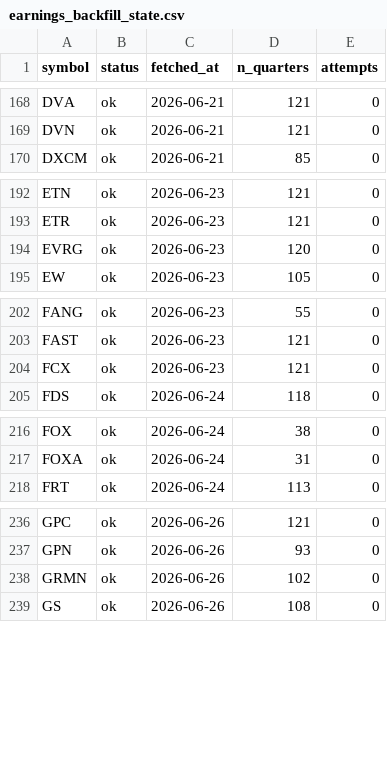
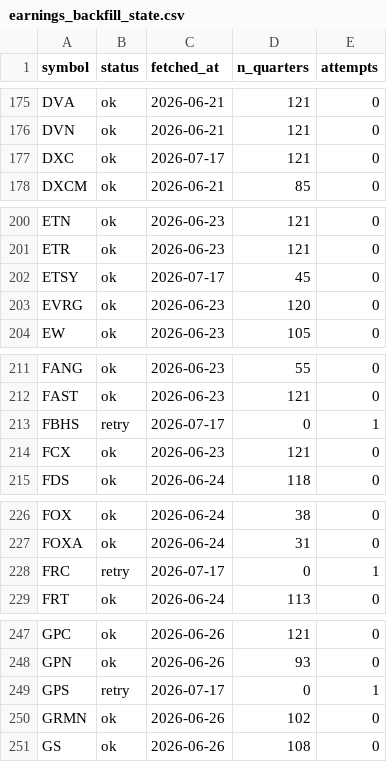
Before and after one commit to lithin45/swing-trading-usa, a CSV file: data/earnings_backfill_state.csv, drawn as a sheet; only a part is shown, gaps mark what is left out; the diff covers the shown part only.

```diff
--- a/data/earnings_backfill_state.csv
+++ b/data/earnings_backfill_state.csv
@@ -169,2 +176,3 @@ DVA,ok,2026-06-21,121,0
 DVN,ok,2026-06-21,121,0
+DXC,ok,2026-07-17,121,0
 DXCM,ok,2026-06-21,85,0
@@ -193,2 +201,3 @@ ETN,ok,2026-06-23,121,0
 ETR,ok,2026-06-23,121,0
+ETSY,ok,2026-07-17,45,0
 EVRG,ok,2026-06-23,120,0
@@ -203,2 +212,3 @@ FANG,ok,2026-06-23,55,0
 FAST,ok,2026-06-23,121,0
+FBHS,retry,2026-07-17,0,1
 FCX,ok,2026-06-23,121,0
@@ -217,2 +227,3 @@ FOX,ok,2026-06-24,38,0
 FOXA,ok,2026-06-24,31,0
+FRC,retry,2026-07-17,0,1
 FRT,ok,2026-06-24,113,0
@@ -237,2 +248,3 @@ GPC,ok,2026-06-26,121,0
 GPN,ok,2026-06-26,93,0
+GPS,retry,2026-07-17,0,1
 GRMN,ok,2026-06-26,102,0
```
Also changed, not shown: 10 added rows elsewhere in this file, data/earnings_dates.csv.
